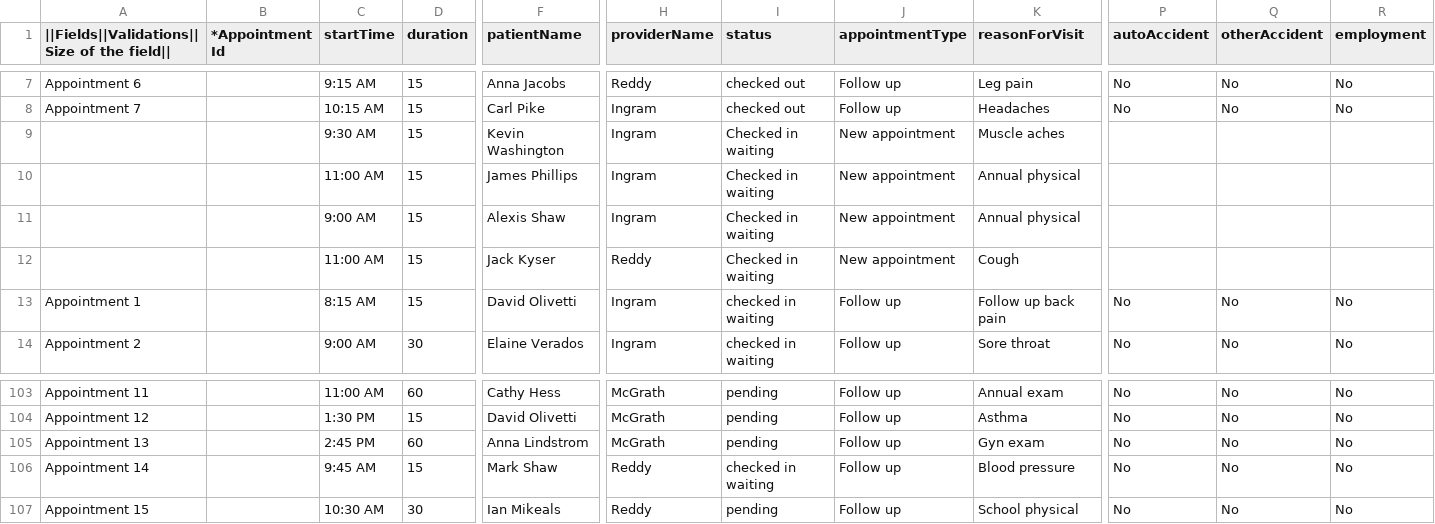
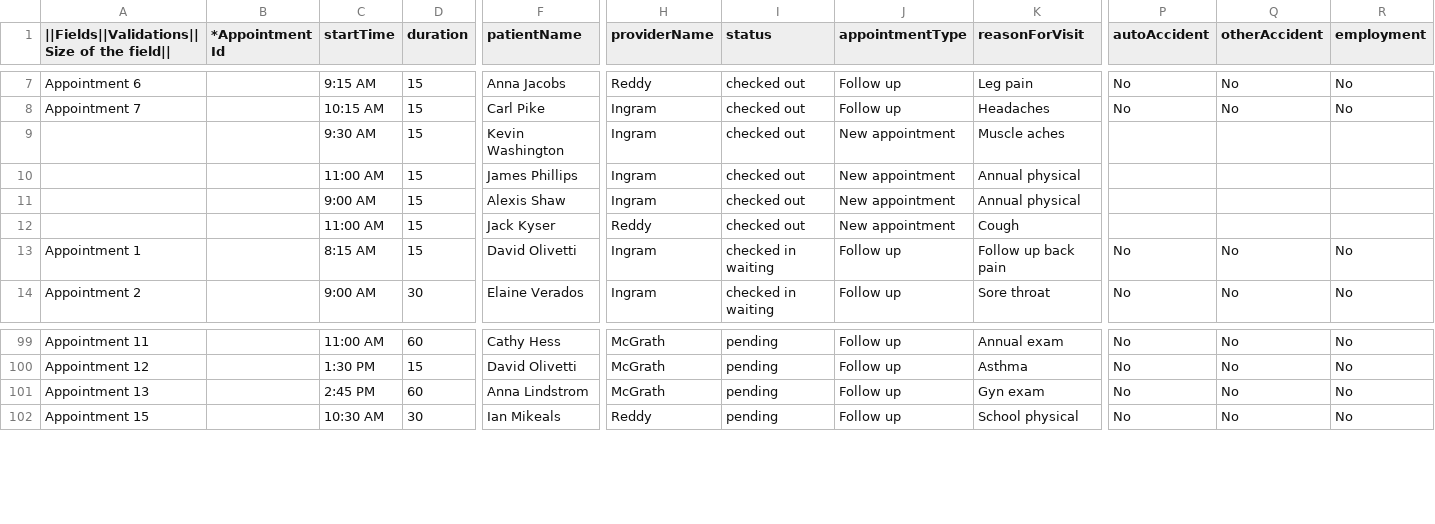
Before and after one commit to ChandanaRDeshmukh96/EHR, a CSV file: CSV/IEHR/appointments.csv, drawn as a sheet; only a part is shown, gaps mark what is left out; removed rows and columns are numbered as before the commit, all else as after; rows hold the shown columns only; the diff covers the shown part only; the diff names each change by its address in the sheet, - before the commit and + after, or states it on an @@ line.

```diff
--- a/CSV/IEHR/appointments.csv
+++ b/CSV/IEHR/appointments.csv
-I9:I12 (status): Checked in waiting
+I9:I12 (status): checked out
-row 106: Appointment 14 |  | 9:45 AM | 15 | Mark Shaw | Reddy | checked in waiting | Follow up | Blood pressure | No | No | No
```
Also changed, not shown: 1 added row and 4 removed rows elsewhere in this file, CSV/IEHR/charge-capture.csv, CSV/IEHR/provider-note.csv, 5 other files.
